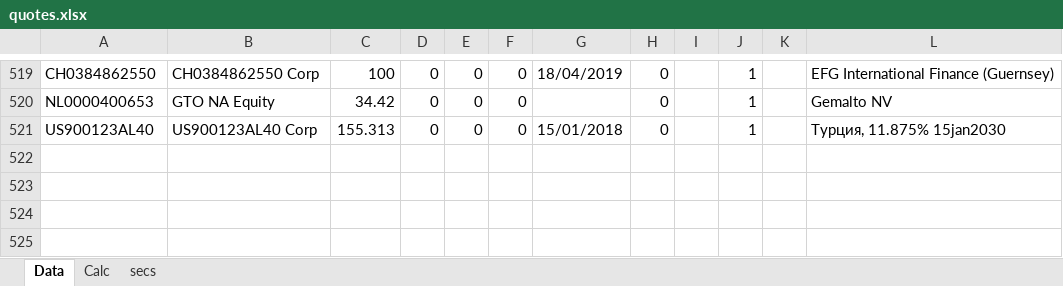
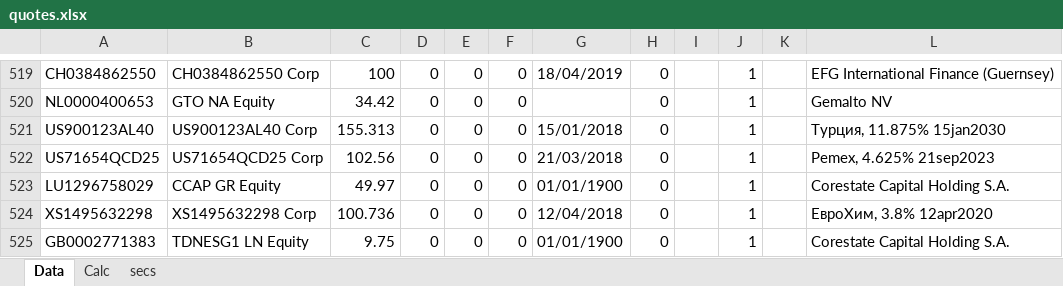
Before and after one commit to zuoqin/sberpb, an Excel workbook: sberapi/DB/quotes.xlsx, sheet Data, drawn as a sheet; only a part is shown, gaps mark what is left out; values as stored, in another font and other column widths than the file's, no borders; the diff names each change by its address in the sheet, - before the commit and + after, or states it on an @@ line.

```diff
--- a/sberapi/DB/quotes.xlsx (sheet Data)
+++ b/sberapi/DB/quotes.xlsx (sheet Data)
+row 522: US71654QCD25 | US71654QCD25 Corp | 102.56 | 0 | 0 | 0 | 21/03/2018 | 0 |  | 1 |  | Pemex, 4.625% 21sep2023
+row 523: LU1296758029 | CCAP GR Equity | 49.97 | 0 | 0 | 0 | 01/01/1900 | 0 |  | 1 |  | Corestate Capital Holding S.A.
+row 524: XS1495632298 | XS1495632298 Corp | 100.736 | 0 | 0 | 0 | 12/04/2018 | 0 |  | 1 |  | ЕвроХим, 3.8% 12apr2020
+row 525: GB0002771383 | TDNESG1 LN Equity | 9.75 | 0 | 0 | 0 | 01/01/1900 | 0 |  | 1 |  | Corestate Capital Holding S.A.
```
Also changed, not shown: 11 other files.
